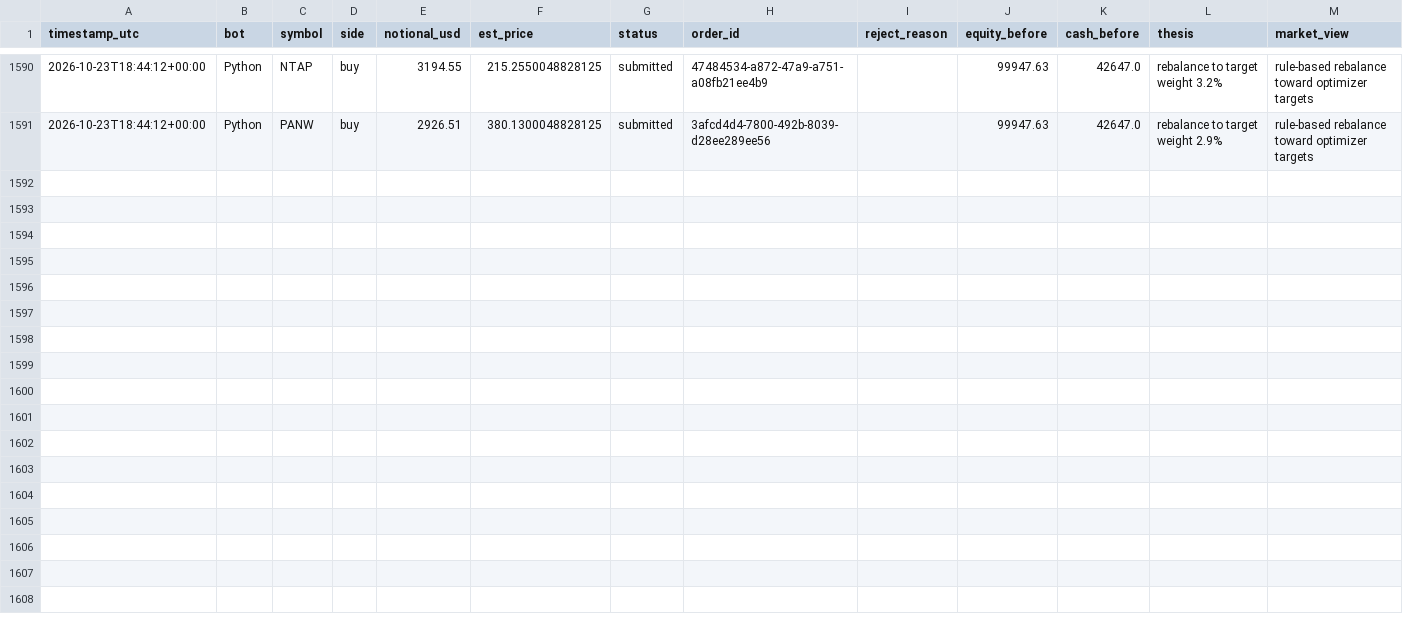
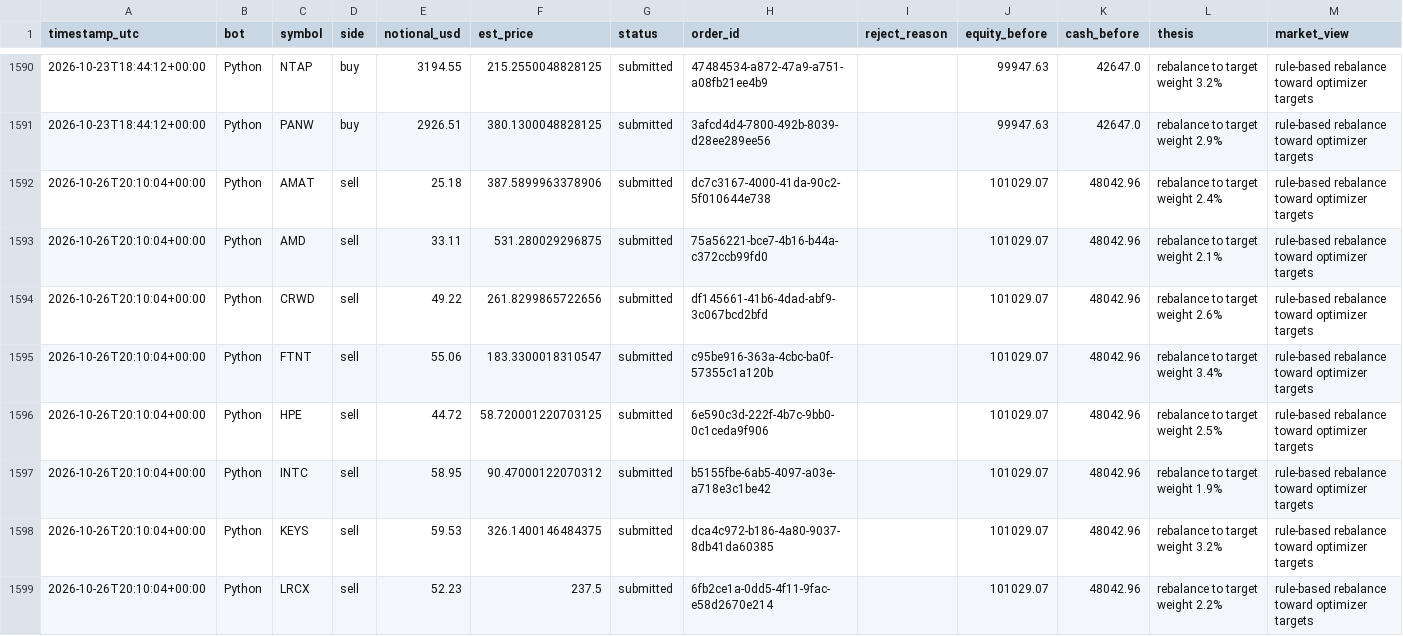
Before and after one commit to HunterGilroy/quant-research-platform, a CSV file: quant-platform/output/trades.csv, drawn as a sheet; only a part is shown, gaps mark what is left out; the diff covers the shown part only; the diff names each change by its address in the sheet, - before the commit and + after, or states it on an @@ line.

```diff
--- a/quant-platform/output/trades.csv
+++ b/quant-platform/output/trades.csv
+row 1592: 2026-10-26T20:10:04+00:00 | Python | AMAT | sell | 25.18 | 387.5899963378906 | submitted | dc7c3167-4000-41da-90c2-5f010644e738 |  | 101029.07 | 48042.96 | rebalance to target weight 2.4% | rule-based rebalance toward optimizer targets
+row 1593: 2026-10-26T20:10:04+00:00 | Python | AMD | sell | 33.11 | 531.280029296875 | submitted | 75a56221-bce7-4b16-b44a-c372ccb99fd0 |  | 101029.07 | 48042.96 | rebalance to target weight 2.1% | rule-based rebalance toward optimizer targets
+row 1594: 2026-10-26T20:10:04+00:00 | Python | CRWD | sell | 49.22 | 261.8299865722656 | submitted | df145661-41b6-4dad-abf9-3c067bcd2bfd |  | 101029.07 | 48042.96 | rebalance to target weight 2.6% | rule-based rebalance toward optimizer targets
+row 1595: 2026-10-26T20:10:04+00:00 | Python | FTNT | sell | 55.06 | 183.3300018310547 | submitted | c95be916-363a-4cbc-ba0f-57355c1a120b |  | 101029.07 | 48042.96 | rebalance to target weight 3.4% | rule-based rebalance toward optimizer targets
+row 1596: 2026-10-26T20:10:04+00:00 | Python | HPE | sell | 44.72 | 58.720001220703125 | submitted | 6e590c3d-222f-4b7c-9bb0-0c1ceda9f906 |  | 101029.07 | 48042.96 | rebalance to target weight 2.5% | rule-based rebalance toward optimizer targets
+row 1597: 2026-10-26T20:10:04+00:00 | Python | INTC | sell | 58.95 | 90.47000122070312 | submitted | b5155fbe-6ab5-4097-a03e-a718e3c1be42 |  | 101029.07 | 48042.96 | rebalance to target weight 1.9% | rule-based rebalance toward optimizer targets
+row 1598: 2026-10-26T20:10:04+00:00 | Python | KEYS | sell | 59.53 | 326.1400146484375 | submitted | dca4c972-b186-4a80-9037-8db41da60385 |  | 101029.07 | 48042.96 | rebalance to target weight 3.2% | rule-based rebalance toward optimizer targets
+row 1599: 2026-10-26T20:10:04+00:00 | Python | LRCX | sell | 52.23 | 237.5 | submitted | 6fb2ce1a-0dd5-4f11-9fac-e58d2670e214 |  | 101029.07 | 48042.96 | rebalance to target weight 2.2% | rule-based rebalance toward optimizer targets
```
Also changed, not shown: 8 added rows elsewhere in this file, quant-platform/output/decisions.csv, quant-platform/output/prices_latest.csv, 2 other files.
